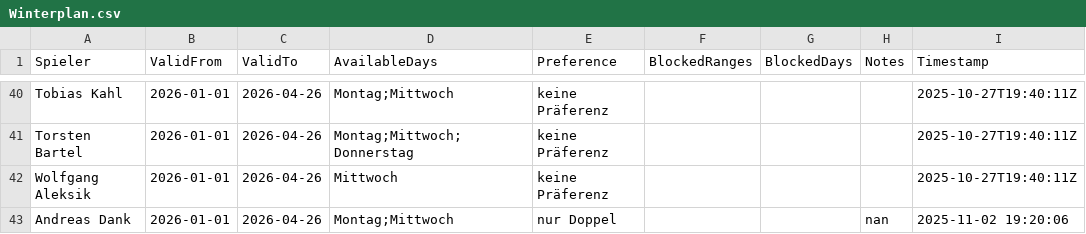
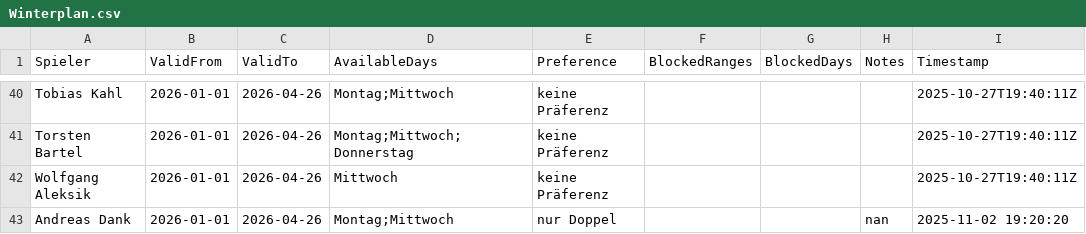
Before and after one commit to liamw8lde/Winter-2024_2025-Training-PLan, a CSV file: Winterplan.csv, drawn as a sheet; only a part is shown, gaps mark what is left out.

Commit message:
Update Präferenzen für Andreas Dank

```diff
--- a/Winterplan.csv
+++ b/Winterplan.csv
@@ -42,2 +42,2 @@ Torsten Bartel,2026-01-01,2026-04-26,Montag;Mittwoch;Donnerstag,keine Präferenz
 Wolfgang Aleksik,2026-01-01,2026-04-26,Mittwoch,keine Präferenz,,,,2025-10-27T19:40:11Z
-Andreas Dank,2026-01-01,2026-04-26,Montag;Mittwoch,nur Doppel,,,nan,2025-11-02 19:20:06
+Andreas Dank,2026-01-01,2026-04-26,Montag;Mittwoch,nur Doppel,,,nan,2025-11-02 19:20:20
```
